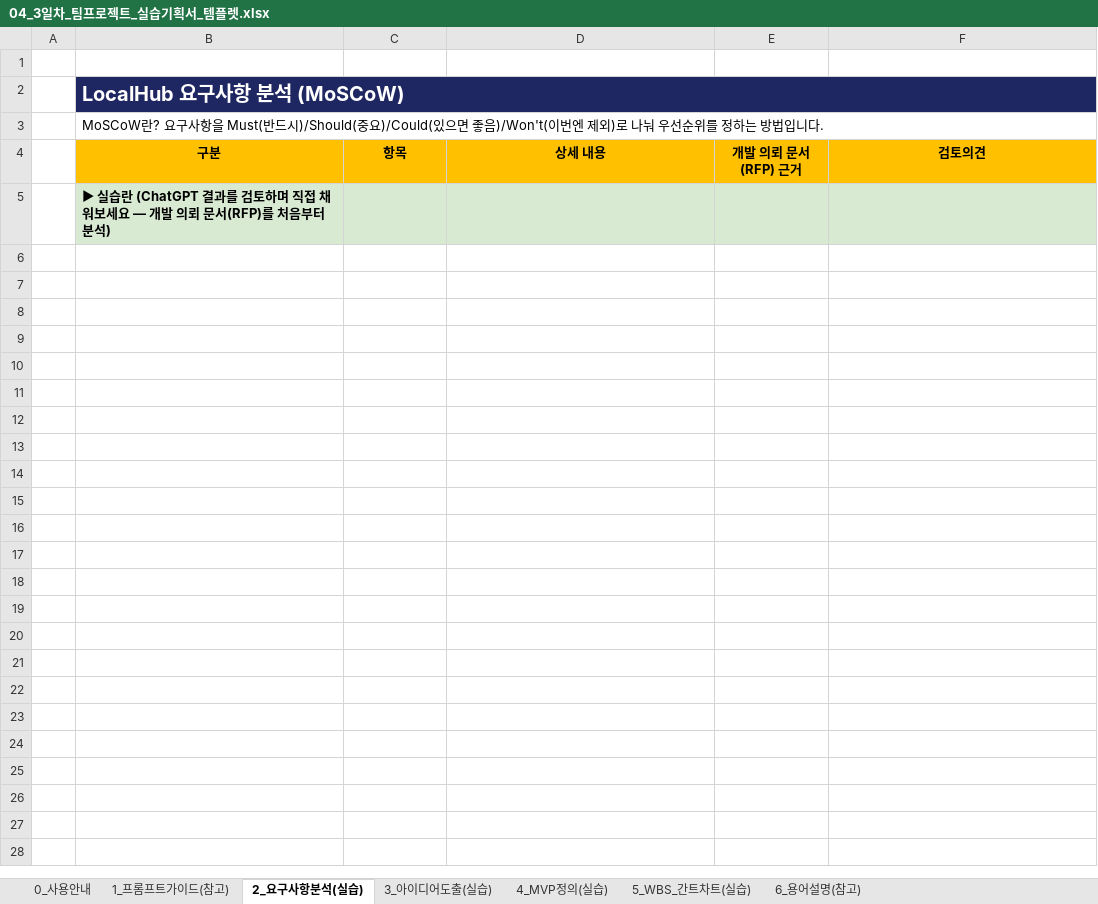
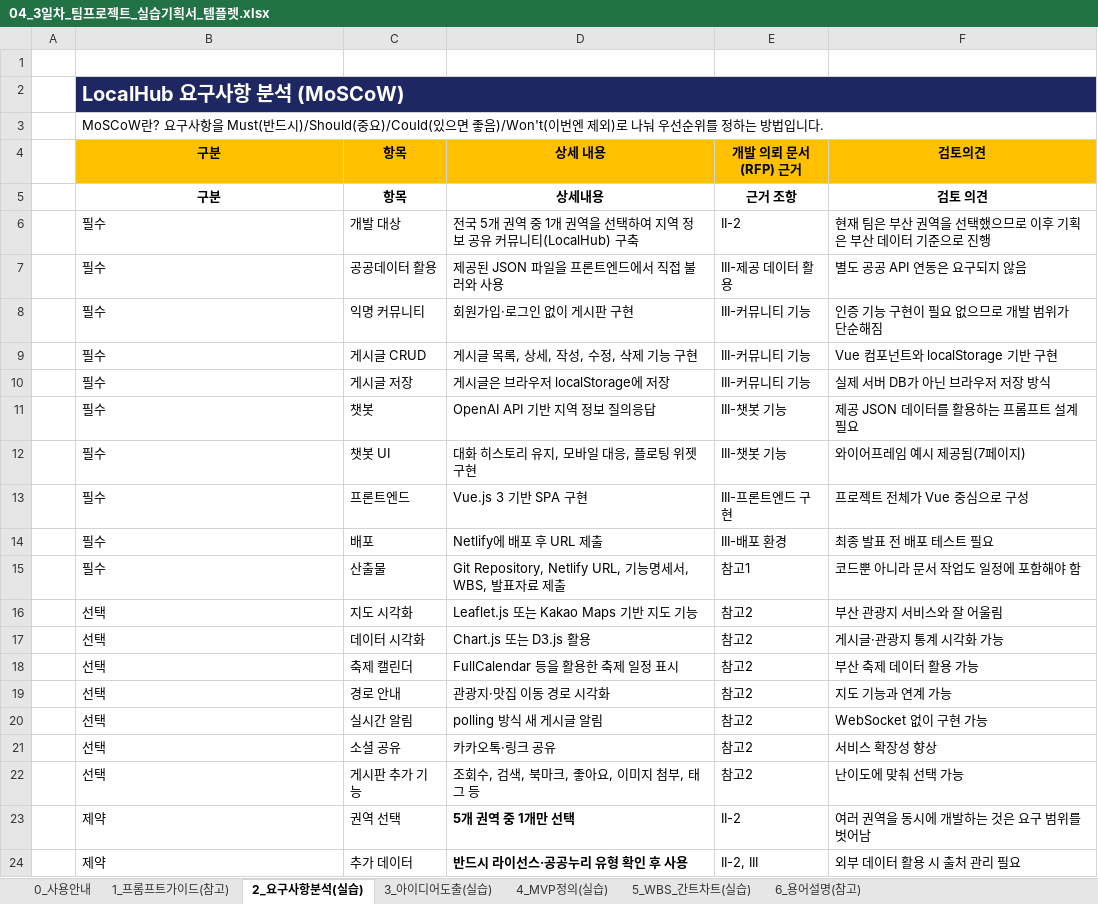
Before and after one commit to ejy03110/localhub_busan, an Excel workbook: 04_3일차_팀프로젝트_실습기획서_템플렛.xlsx, sheet 2_요구사항분석(실습), drawn as a sheet; only a part is shown; values as stored, in another font and other column widths than the file's, no borders; charts and pictures not drawn; removed rows and columns are numbered as before the commit, all else as after; the diff covers the shown part only; the diff names each change by its address in the sheet, - before the commit and + after, or states it on an @@ line.

```diff
--- a/04_3일차_팀프로젝트_실습기획서_템플렛.xlsx (sheet 2_요구사항분석(실습))
+++ b/04_3일차_팀프로젝트_실습기획서_템플렛.xlsx (sheet 2_요구사항분석(실습))
-row 5:  | ▶ 실습란 (ChatGPT 결과를 검토하며 직접 채워보세요 — 개발 의뢰 문서(RFP)를 처음부터 분석)
+row 5:  | 구분 | 항목 | 상세내용 | 근거 조항 | 검토 의견
+row 6:  | 필수 | 개발 대상 | 전국 5개 권역 중 1개 권역을 선택하여 지역 정보 공유 커뮤니티(LocalHub) 구축 | II-2 | 현재 팀은 부산 권역을 선택했으므로 이후 기획은 부산 데이터 기준으로 진행
+row 7:  | 필수 | 공공데이터 활용 | 제공된 JSON 파일을 프론트엔드에서 직접 불러와 사용 | III-제공 데이터 활용 | 별도 공공 API 연동은 요구되지 않음
+row 8:  | 필수 | 익명 커뮤니티 | 회원가입·로그인 없이 게시판 구현 | III-커뮤니티 기능 | 인증 기능 구현이 필요 없으므로 개발 범위가 단순해짐
+row 9:  | 필수 | 게시글 CRUD | 게시글 목록, 상세, 작성, 수정, 삭제 기능 구현 | III-커뮤니티 기능 | Vue 컴포넌트와 localStorage 기반 구현
+row 10:  | 필수 | 게시글 저장 | 게시글은 브라우저 localStorage에 저장 | III-커뮤니티 기능 | 실제 서버 DB가 아닌 브라우저 저장 방식
+row 11:  | 필수 | 챗봇 | OpenAI API 기반 지역 정보 질의응답 | III-챗봇 기능 | 제공 JSON 데이터를 활용하는 프롬프트 설계 필요
+row 12:  | 필수 | 챗봇 UI | 대화 히스토리 유지, 모바일 대응, 플로팅 위젯 구현 | III-챗봇 기능 | 와이어프레임 예시 제공됨(7페이지)
+row 13:  | 필수 | 프론트엔드 | Vue.js 3 기반 SPA 구현 | III-프론트엔드 구현 | 프로젝트 전체가 Vue 중심으로 구성
+row 14:  | 필수 | 배포 | Netlify에 배포 후 URL 제출 | III-배포 환경 | 최종 발표 전 배포 테스트 필요
+row 15:  | 필수 | 산출물 | Git Repository, Netlify URL, 기능명세서, WBS, 발표자료 제출 | 참고1 | 코드뿐 아니라 문서 작업도 일정에 포함해야 함
+row 16:  | 선택 | 지도 시각화 | Leaflet.js 또는 Kakao Maps 기반 지도 기능 | 참고2 | 부산 관광지 서비스와 잘 어울림
+row 17:  | 선택 | 데이터 시각화 | Chart.js 또는 D3.js 활용 | 참고2 | 게시글·관광지 통계 시각화 가능
+row 18:  | 선택 | 축제 캘린더 | FullCalendar 등을 활용한 축제 일정 표시 | 참고2 | 부산 축제 데이터 활용 가능
+row 19:  | 선택 | 경로 안내 | 관광지·맛집 이동 경로 시각화 | 참고2 | 지도 기능과 연계 가능
+row 20:  | 선택 | 실시간 알림 | polling 방식 새 게시글 알림 | 참고2 | WebSocket 없이 구현 가능
+row 21:  | 선택 | 소셜 공유 | 카카오톡·링크 공유 | 참고2 | 서비스 확장성 향상
+row 22:  | 선택 | 게시판 추가 기능 | 조회수, 검색, 북마크, 좋아요, 이미지 첨부, 태그 등 | 참고2 | 난이도에 맞춰 선택 가능
+row 23:  | 제약 | 권역 선택 | 5개 권역 중 1개만 선택 | II-2 | 여러 권역을 동시에 개발하는 것은 요구 범위를 벗어남
+row 24:  | 제약 | 추가 데이터 | 반드시 라이선스·공공누리 유형 확인 후 사용 | II-2, III | 외부 데이터 활용 시 출처 관리 필요
```
Also changed, not shown: 11 added rows elsewhere in this sheet, sheet 5_WBS_간트차트(실습), sheet 3_아이디어도출(실습), sheet 4_MVP정의(실습), sheet 0_사용안내, formulas that keep their value, charts or pictures.
